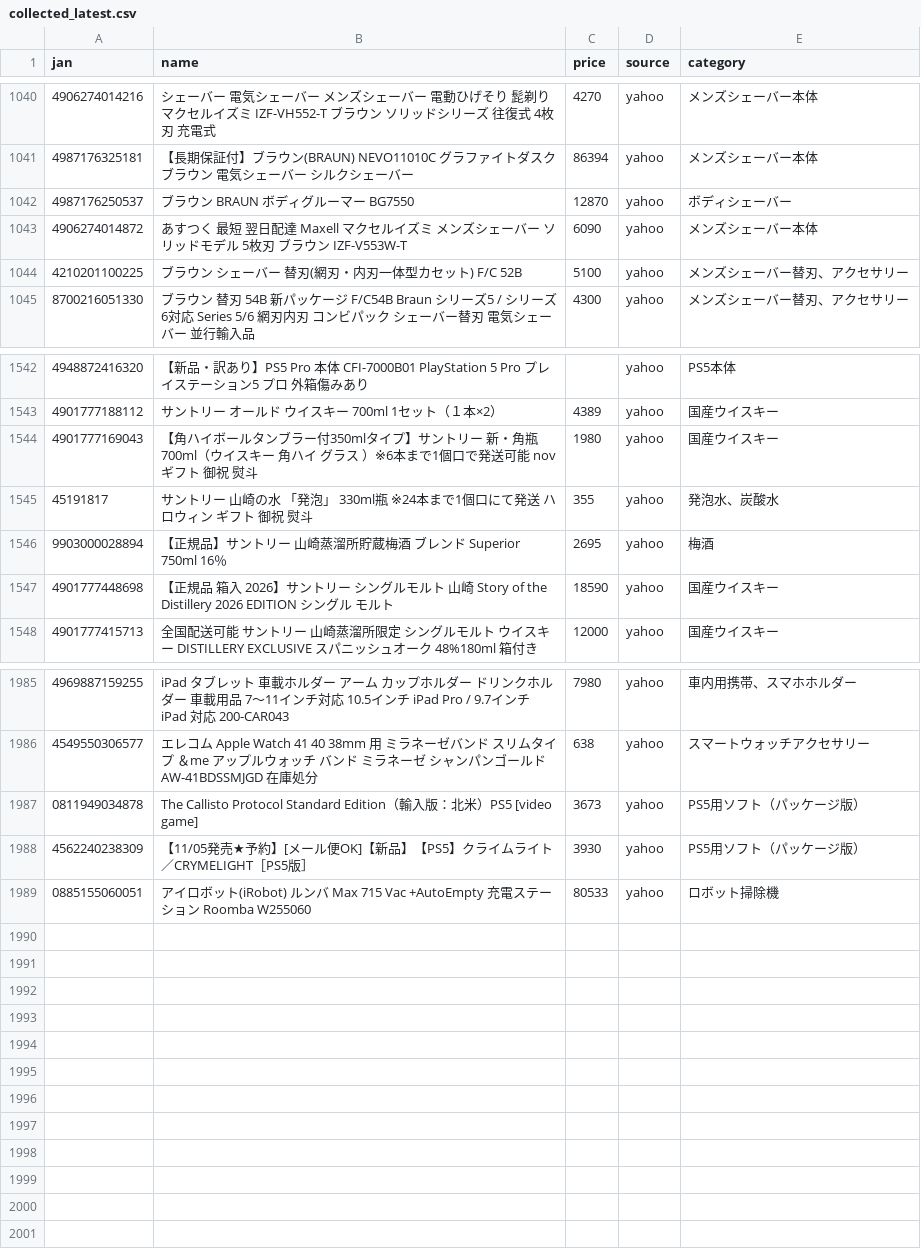
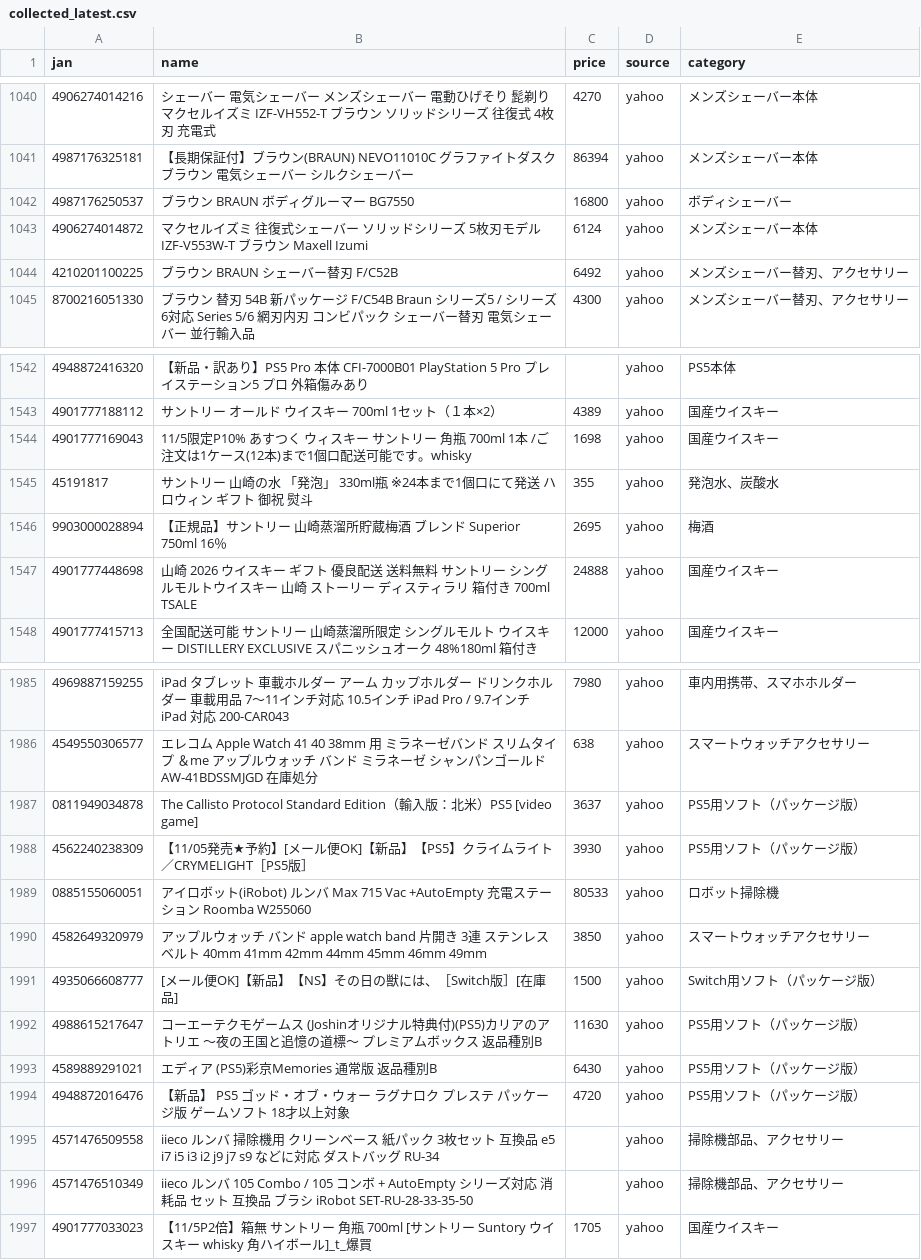
Before and after one commit to TAKUYA-1187/Claude, a CSV file: price_comparison/data/collected/collected_latest.csv, drawn as a sheet; only a part is shown, gaps mark what is left out; the diff covers the shown part only.

```diff
--- a/price_comparison/data/collected/collected_latest.csv
+++ b/price_comparison/data/collected/collected_latest.csv
@@ -1041,5 +1041,5 @@
 4987176325181,【長期保証付】ブラウン(BRAUN) NEVO11010C グラファイトダスク ブラウン 電気シェーバー シルクシェーバー,86394,yahoo,メンズシェーバー本体
-4987176250537,ブラウン　BRAUN　ボディグルーマー　BG7550,12870,yahoo,ボディシェーバー
-4906274014872,あすつく 最短 翌日配達 Maxell マクセルイズミ　メンズシェーバー ソリッドモデル 5枚刃 ブラウン IZF-V553W-T,6090,yahoo,メンズシェーバー本体
-4210201100225,ブラウン シェーバー 替刃(網刃・内刃一体型カセット) F/C 52B,5100,yahoo,メンズシェーバー替刃、アクセサリー
+4987176250537,ブラウン　BRAUN　ボディグルーマー　BG7550,16800,yahoo,ボディシェーバー
+4906274014872,マクセルイズミ 往復式シェーバー ソリッドシリーズ 5枚刃モデル IZF-V553W-T ブラウン Maxell Izumi,6124,yahoo,メンズシェーバー本体
+4210201100225,ブラウン　BRAUN　シェーバー替刃　F/C52B,6492,yahoo,メンズシェーバー替刃、アクセサリー
 8700216051330,ブラウン 替刃 54B 新パッケージ F/C54B Braun シリーズ5 / シリーズ6対応 Series 5/6 網刃内刃 コンビパック シェーバー替刃 電気シェーバー 並行輸入品,4300,yahoo,メンズシェーバー替刃、アクセサリー
@@ -1543,6 +1543,6 @@
 4901777188112,サントリー　オールド　ウイスキー　700ml　1セット（１本×2）,4389,yahoo,国産ウイスキー
-4901777169043,【角ハイボールタンブラー付350mlタイプ】サントリー 新・角瓶 700ml（ウイスキー 角ハイ グラス ）※6本まで1個口で発送可能  nov ギフト 御祝 熨斗,1980,yahoo,国産ウイスキー
+4901777169043,11/5限定P10% あすつく ウィスキー サントリー 角瓶 700ml 1本 /ご注文は1ケース(12本)まで1個口配送可能です。whisky,1698,yahoo,国産ウイスキー
 45191817,サントリー 山崎の水 「発泡」 330ml瓶 ※24本まで1個口にて発送   ハロウィン ギフト 御祝 熨斗,355,yahoo,発泡水、炭酸水
 9903000028894,【正規品】サントリー 山崎蒸溜所貯蔵梅酒 ブレンド Superior 750ml 16％,2695,yahoo,梅酒
-4901777448698,【正規品 箱入 2026】サントリー シングルモルト 山崎 Story of the Distillery 2026 EDITION シングル モルト,18590,yahoo,国産ウイスキー
+4901777448698,山崎 2026 ウイスキー ギフト 優良配送 送料無料 サントリー シングルモルトウイスキー 山崎 ストーリー ディスティラリ 箱付き 700ml TSALE,24888,yahoo,国産ウイスキー
 4901777415713,全国配送可能　サントリー 山崎蒸溜所限定 シングルモルト ウイスキー DISTILLERY EXCLUSIVE スパニッシュオーク 48%180ml 箱付き,12000,yahoo,国産ウイスキー
@@ -1986,4 +1986,12 @@
 4549550306577,エレコム Apple Watch 41 40 38mm 用 ミラネーゼバンド スリムタイプ ＆me アップルウォッチ バンド ミラネーゼ シャンパンゴールド AW-41BDSSMJGD 在庫処分,638,yahoo,スマートウォッチアクセサリー
-0811949034878,The Callisto Protocol Standard Edition（輸入版：北米）PS5 [video game],3673,yahoo,PS5用ソフト（パッケージ版）
+0811949034878,The Callisto Protocol Standard Edition（輸入版：北米）PS5 [video game],3637,yahoo,PS5用ソフト（パッケージ版）
 4562240238309,【11/05発売★予約】[メール便OK]【新品】【PS5】クライムライト／CRYMELIGHT［PS5版］,3930,yahoo,PS5用ソフト（パッケージ版）
 0885155060051,アイロボット(iRobot) ルンバ Max 715 Vac +AutoEmpty 充電ステーション Roomba W255060,80533,yahoo,ロボット掃除機
+4582649320979,アップルウォッチ バンド apple watch band 片開き 3連 ステンレス ベルト 40mm 41mm 42mm 44mm 45mm　46mm 49mm,3850,yahoo,スマートウォッチアクセサリー
+4935066608777,[メール便OK]【新品】【NS】その日の獣には、［Switch版］[在庫品],1500,yahoo,Switch用ソフト（パッケージ版）
+4988615217647,コーエーテクモゲームス (Joshinオリジナル特典付)(PS5)カリアのアトリエ 〜夜の王国と追憶の道標〜 プレミアムボックス 返品種別B,11630,yahoo,PS5用ソフト（パッケージ版）
+4589889291021,エディア (PS5)彩京Memories 通常版 返品種別B,6430,yahoo,PS5用ソフト（パッケージ版）
+4948872016476,【新品】 PS5 ゴッド・オブ・ウォー ラグナロク プレステ パッケージ版 ゲームソフト 18才以上対象,4720,yahoo,PS5用ソフト（パッケージ版）
+4571476509558,iieco ルンバ 掃除機用 クリーンベース 紙パック 3枚セット 互換品 e5 i7 i5 i3 i2 j9 j7 s9 などに対応 ダストバッグ RU-34,,yahoo,掃除機部品、アクセサリー
+4571476510349,iieco ルンバ 105 Combo / 105 コンボ + AutoEmpty シリーズ対応 消耗品 セット 互換品 ブラシ iRobot SET-RU-28-33-35-50,,yahoo,掃除機部品、アクセサリー
+4901777033023,【11/5P2倍】箱無 サントリー 角瓶  700ml [サントリー Suntory ウイスキー whisky 角ハイボール]_t_爆買,1705,yahoo,国産ウイスキー
```
Also changed, not shown: 50 edited cells elsewhere in this file, 1 other file.
